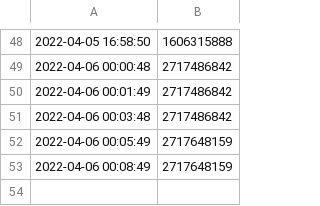
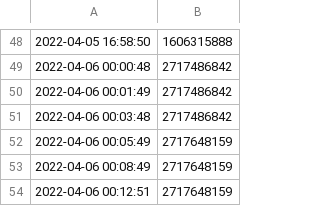
Before and after one commit to starterra/snapshots, a CSV file: fees_to_burn/STT_TOKEN_2022_Apr.csv, drawn as a sheet; only a part is shown, gaps mark what is left out.

Commit message:
Adding datafile from 2022-04-06 00:13:01

```diff
--- a/fees_to_burn/STT_TOKEN_2022_Apr.csv
+++ b/fees_to_burn/STT_TOKEN_2022_Apr.csv
@@ -53 +53,2 @@
 2022-04-06 00:08:49,2717648159
+2022-04-06 00:12:51,2717648159
```
